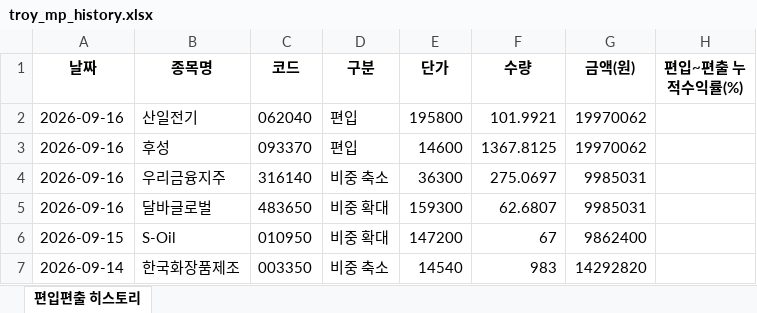
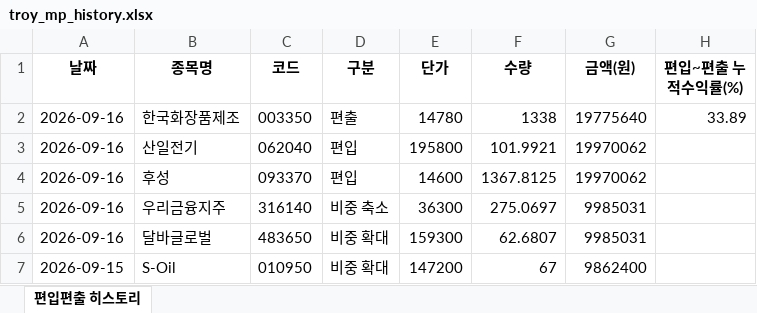
Before and after one commit to joonhakkim/liquidity-dashboard, an Excel workbook: docs/downloads/troy_mp_history.xlsx, sheet 편입편출 히스토리, drawn as a sheet; only a part is shown; the shorter side is filled out with more unchanged rows; values as stored, in another font and other column widths than the file's, no borders; the diff names each change by its address in the sheet, - before the commit and + after, or states it on an @@ line.

```diff
--- a/docs/downloads/troy_mp_history.xlsx (sheet 편입편출 히스토리)
+++ b/docs/downloads/troy_mp_history.xlsx (sheet 편입편출 히스토리)
+row 2: 2026-09-16 | 한국화장품제조 | 003350 | 편출 | 14780 | 1338 | 19775640 | 33.89
```
Also changed, not shown: docs/downloads/kosdaq_long_short_index_history.xlsx, docs/downloads/mingu_mp_history.xlsx, 18 other files.
